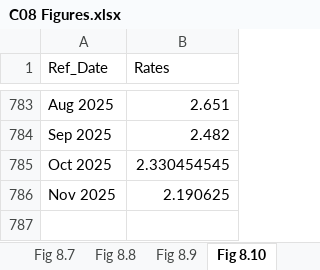
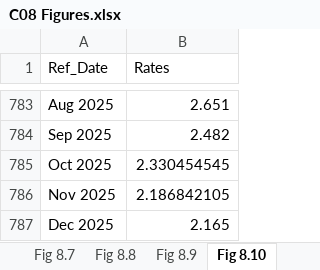
Before and after one commit to trevortombe/RealTimeGraphs, an Excel workbook: Data/C08 Figures.xlsx, sheet Fig 8.10, drawn as a sheet; only a part is shown, gaps mark what is left out; values as stored, in another font and other column widths than the file's, no borders; charts and pictures not drawn; the diff names each change by its address in the sheet, - before the commit and + after, or states it on an @@ line.

```diff
--- a/Data/C08 Figures.xlsx (sheet Fig 8.10)
+++ b/Data/C08 Figures.xlsx (sheet Fig 8.10)
-B786 (Rates): 2.190625
+B786 (Rates): 2.186842105
+row 787: Dec 2025 | 2.165
```
Also changed, not shown: sheet Fig 8.2, sheet Fig 8.3, sheet Fig 8.5, sheet Fig 8.4, sheet Fig 8.8, charts or pictures, Data/C03 Figures.xlsx, Data/C04 Figures.xlsx, 22 other files.
